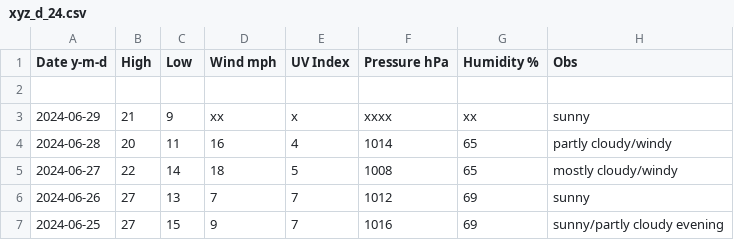
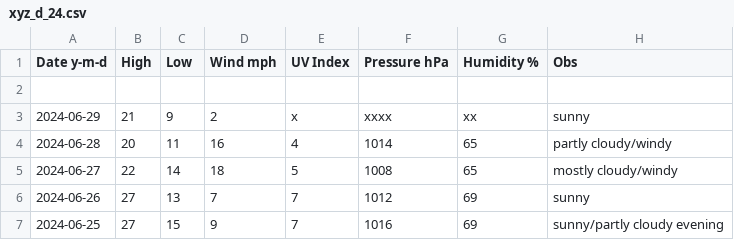
Before and after one commit to tu2/xyz_d, a CSV file: xyz_d_24.csv, drawn as a sheet; only a part is shown.

Commit message:
Update xyz_d_24.csv

```diff
--- a/xyz_d_24.csv
+++ b/xyz_d_24.csv
@@ -2,3 +2,3 @@ Date y-m-d,High,Low,Wind mph,UV Index,Pressure hPa,Humidity %,Obs
 
-2024-06-29,21,9,xx,x,xxxx,xx,sunny
+2024-06-29,21,9,2,x,xxxx,xx,sunny
 2024-06-28,20,11,16,4,1014,65,partly cloudy/windy
```
